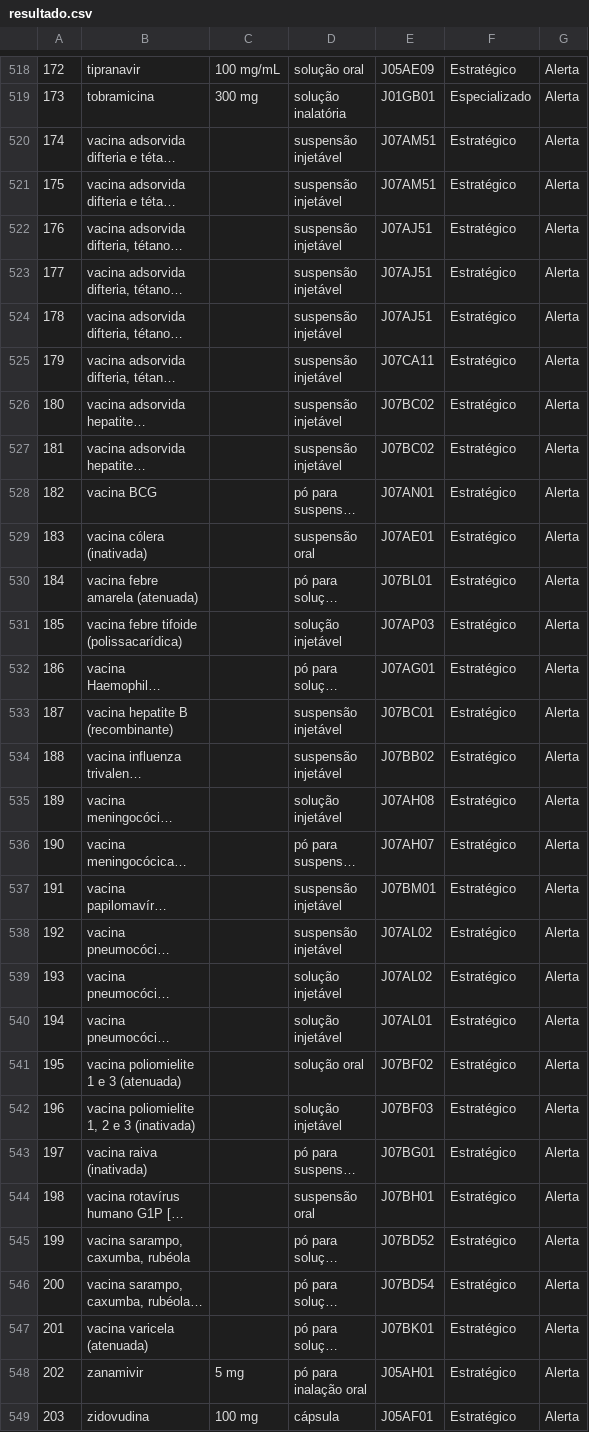
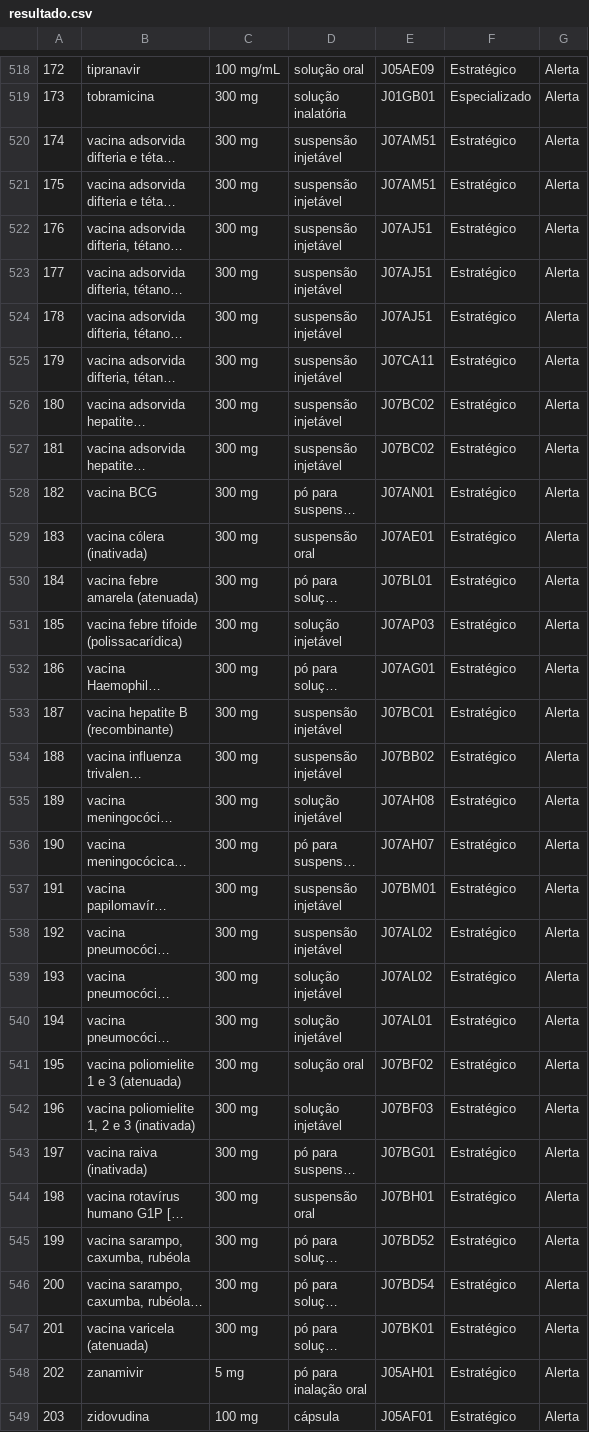
Before and after one commit to ofelipegoulart/rename-2022-pandas, a CSV file: planilhas_apendice_resultado/resultado.csv, drawn as a sheet; only a part is shown, gaps mark what is left out; long unchanged cells end in …; the diff covers the shown part only; the diff names each change by its address in the sheet, - before the commit and + after, or states it on an @@ line.

```diff
--- a/planilhas_apendice_resultado/resultado.csv
+++ b/planilhas_apendice_resultado/resultado.csv
-C520:C547: (empty)
+C520:C547: 300 mg
```
Also changed, not shown: 7 edited cells elsewhere in this file, 1 other file.
